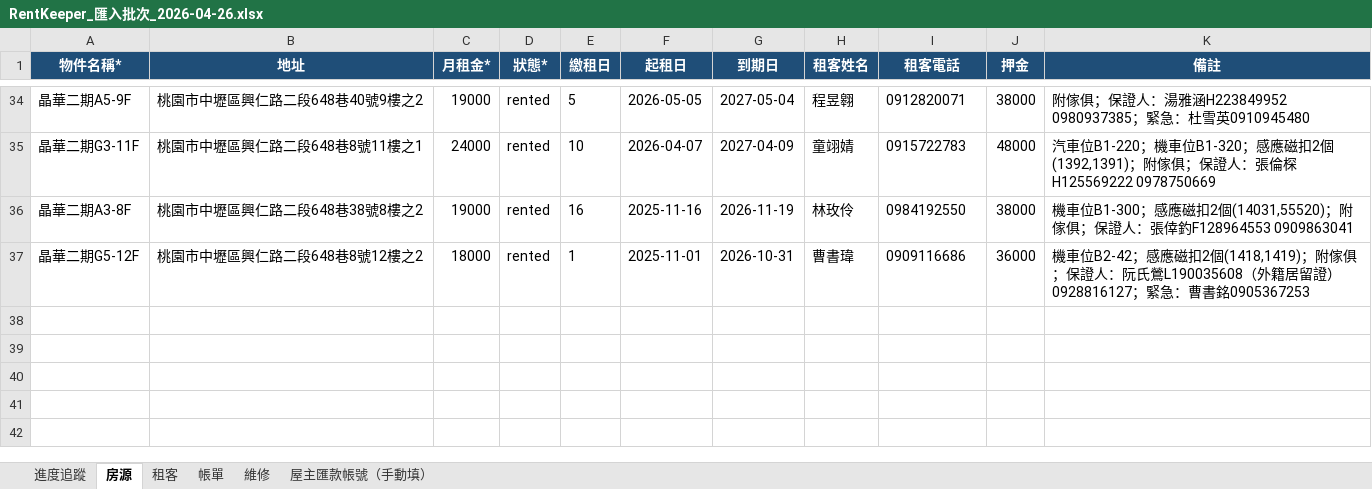
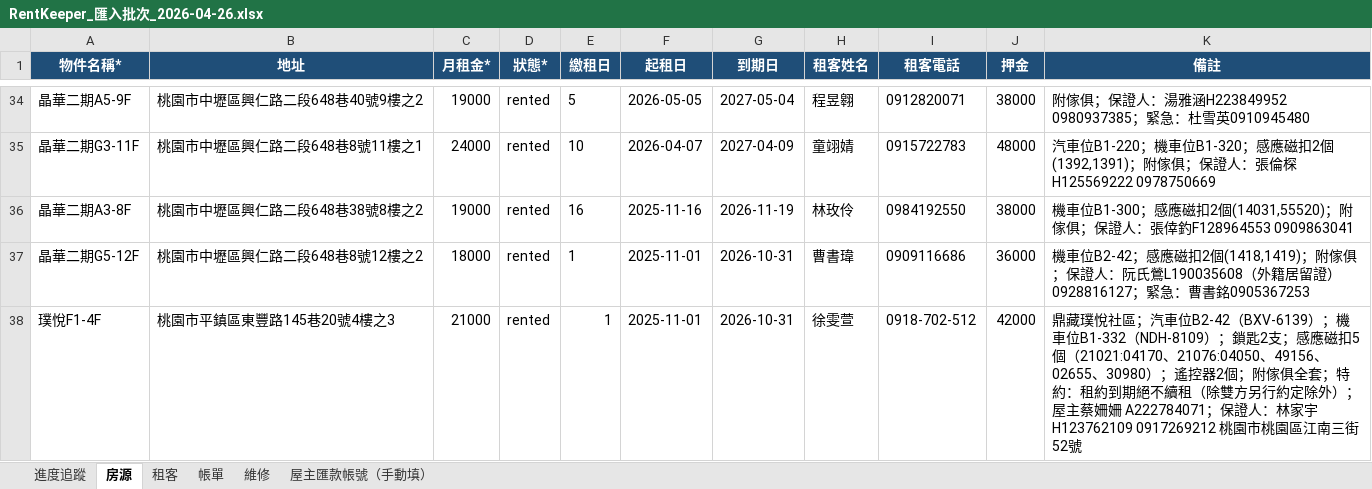
Before and after one commit to bawu95278-web/rentkeeper-collab, an Excel workbook: RentKeeper_匯入批次_2026-04-26.xlsx, sheet 房源, drawn as a sheet; only a part is shown, gaps mark what is left out; values as stored, in another font and other column widths than the file's, no borders; the diff names each change by its address in the sheet, - before the commit and + after, or states it on an @@ line.

```diff
--- a/RentKeeper_匯入批次_2026-04-26.xlsx (sheet 房源)
+++ b/RentKeeper_匯入批次_2026-04-26.xlsx (sheet 房源)
+row 38: 璞悅F1-4F | 桃園市平鎮區東豐路145巷20號4樓之3 | 21000 | rented | 1 | 2025-11-01 | 2026-10-31 | 徐雯萱 | 0918-702-512 | 42000 | 鼎藏璞悅社區；汽車位B2-42（BXV-6139）；機車位B1-332（NDH-8109）；鎖匙2支；感應磁扣5個（21021:04170、21076:04050、49156、02655、30980）；遙控器2個；附傢俱全套；特約：租約到期絕不續租（除雙方另行約定除外）；屋主蔡姍姍 A222784071；保證人：林家宇 H123762109 0917269212 桃園市桃園區江南三街52號
```
Also changed, not shown: sheet 租客, sheet 屋主匯款帳號（手動填）, sheet 進度追蹤, 1 other file.
